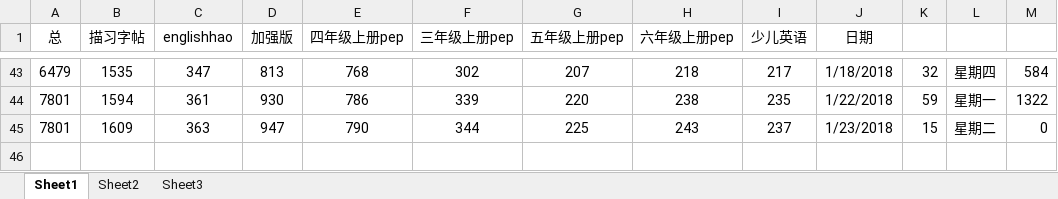
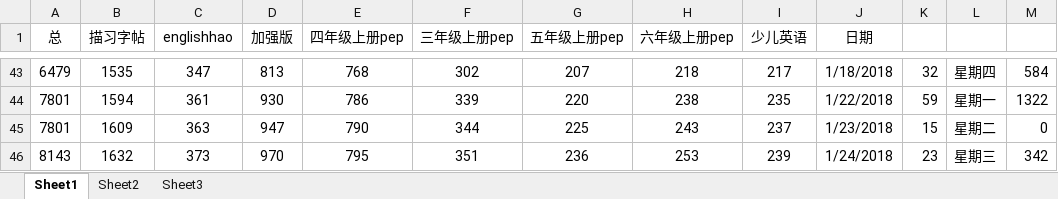
Before and after one commit to haowenbiao/AndroidProject, an Excel workbook: englishhao/预览记录.xlsx, sheet Sheet1, drawn as a sheet; only a part is shown, gaps mark what is left out; values as stored, in another font and other column widths than the file's, no borders; the diff names each change by its address in the sheet, - before the commit and + after, or states it on an @@ line.

```diff
--- a/englishhao/预览记录.xlsx (sheet Sheet1)
+++ b/englishhao/预览记录.xlsx (sheet Sheet1)
+row 46: 8143 | 1632 | 373 | 970 | 795 | 351 | 236 | 253 | 239 | 1/24/2018 | 23 | 星期三 | 342
```
Also changed, not shown: 1 other file.
